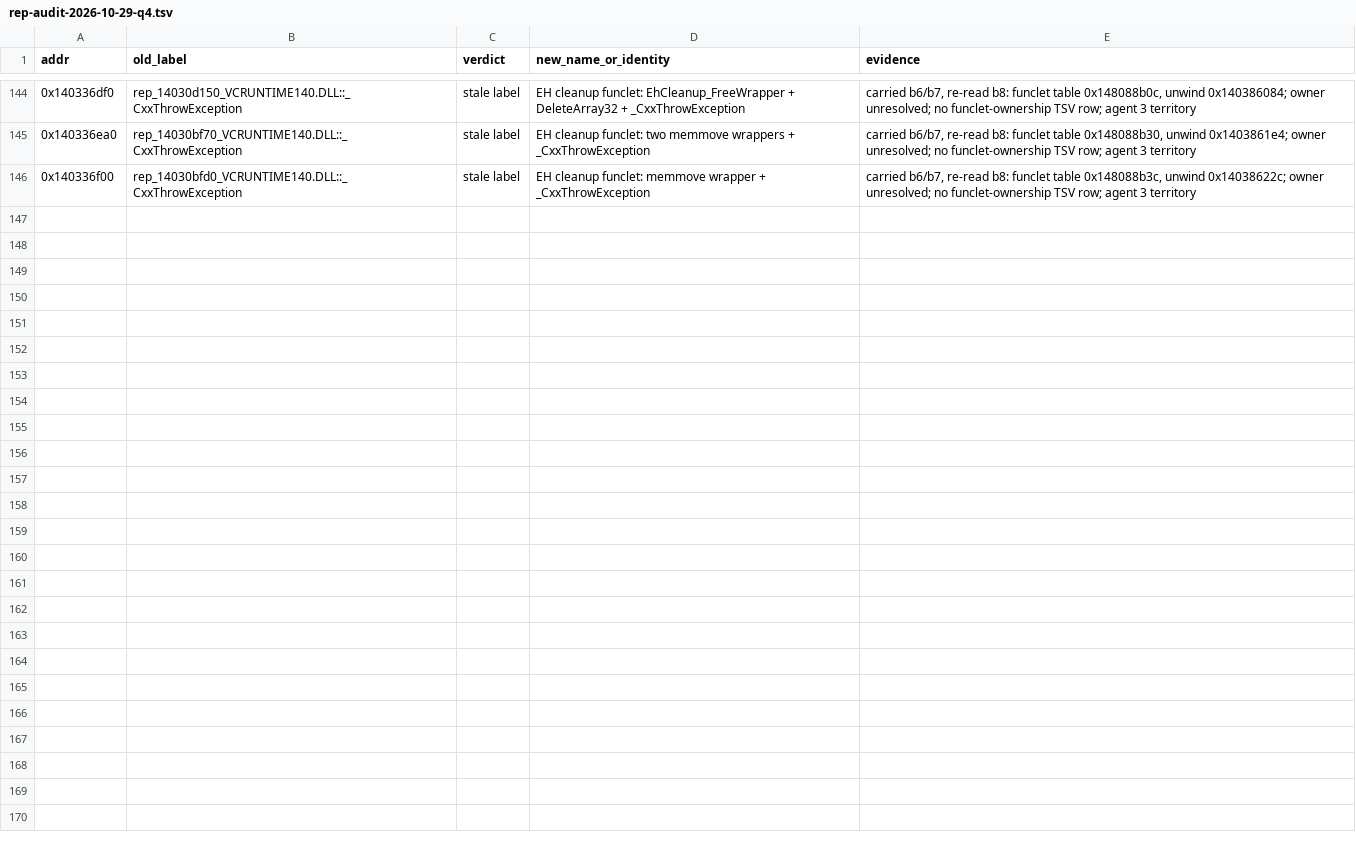
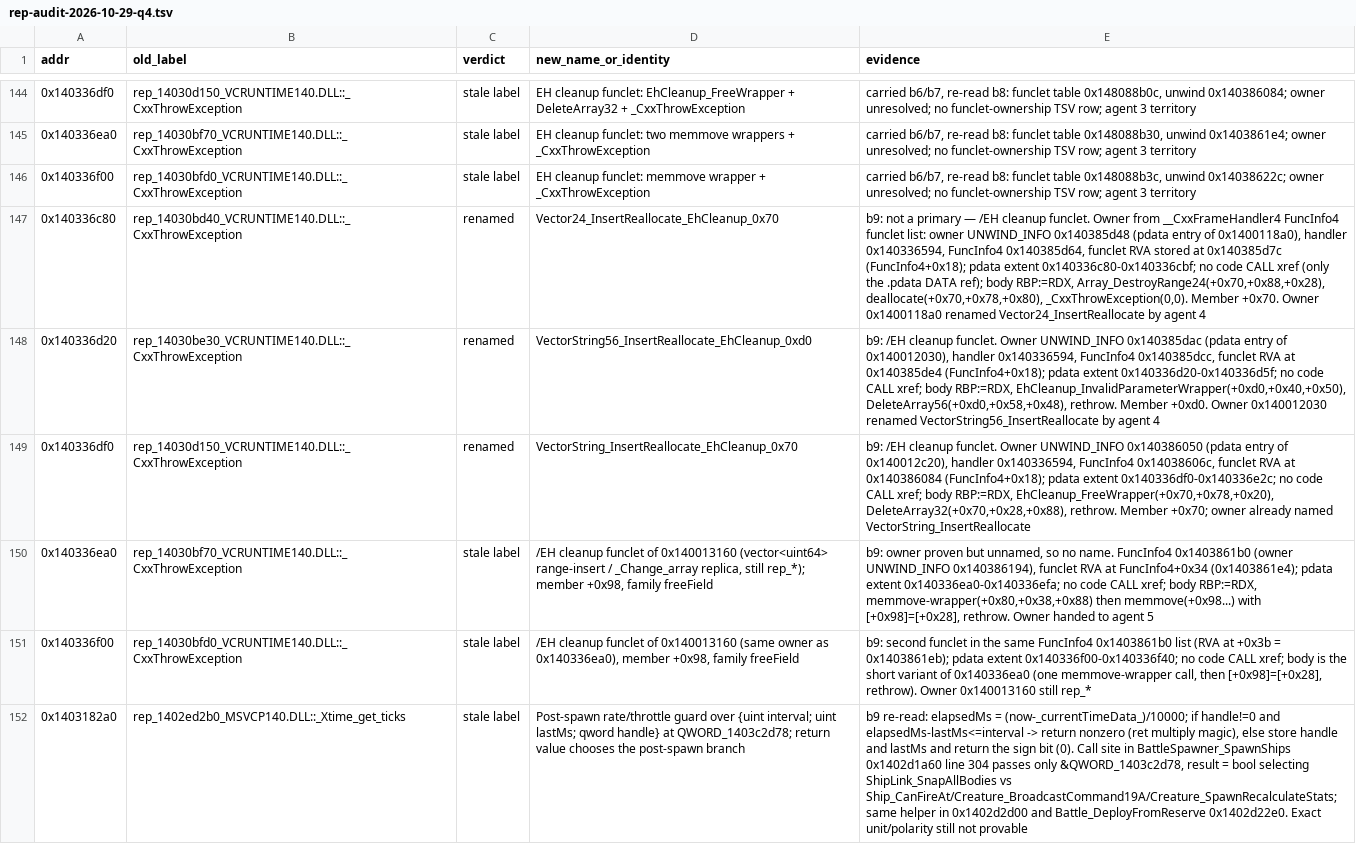
Before and after one commit to mxtrnhf/hf_notes, a TSV file: docs/data/rep-audit-2026-10-29-q4.tsv, drawn as a sheet; only a part is shown, gaps mark what is left out; the diff names each change by its address in the sheet, - before the commit and + after, or states it on an @@ line.

Commit message:
Notes: Ghidra batch 9 (final tail; 4,350 named, 80.23%)

```diff
--- a/docs/data/rep-audit-2026-10-29-q4.tsv
+++ b/docs/data/rep-audit-2026-10-29-q4.tsv
+row 147: 0x140336c80 | rep_14030bd40_VCRUNTIME140.DLL::_CxxThrowException | renamed | Vector24_InsertReallocate_EhCleanup_0x70 | b9: not a primary — /EH cleanup funclet. Owner from __CxxFrameHandler4 FuncInfo4 funclet list: owner UNWIND_INFO 0x140385d48 (pdata entry of 0x1400118a0), handler 0x140336594, FuncInfo4 0x140385d64, funclet RVA stored at 0x140385d7c (FuncInfo4+0x18); pdata extent 0x140336c80-0x140336cbf; no code CALL xref (only the .pdata DATA ref); body RBP:=RDX, Array_DestroyRange24(+0x70,+0x88,+0x28), deallocate(+0x70,+0x78,+0x80), _CxxThrowException(0,0). Member +0x70. Owner 0x1400118a0 renamed Vector24_InsertReallocate by agent 4
+row 148: 0x140336d20 | rep_14030be30_VCRUNTIME140.DLL::_CxxThrowException | renamed | VectorString56_InsertReallocate_EhCleanup_0xd0 | b9: /EH cleanup funclet. Owner UNWIND_INFO 0x140385dac (pdata entry of 0x140012030), handler 0x140336594, FuncInfo4 0x140385dcc, funclet RVA at 0x140385de4 (FuncInfo4+0x18); pdata extent 0x140336d20-0x140336d5f; no code CALL xref; body RBP:=RDX, EhCleanup_InvalidParameterWrapper(+0xd0,+0x40,+0x50), DeleteArray56(+0xd0,+0x58,+0x48), rethrow. Member +0xd0. Owner 0x140012030 renamed VectorString56_InsertReallocate by agent 4
+row 149: 0x140336df0 | rep_14030d150_VCRUNTIME140.DLL::_CxxThrowException | renamed | VectorString_InsertReallocate_EhCleanup_0x70 | b9: /EH cleanup funclet. Owner UNWIND_INFO 0x140386050 (pdata entry of 0x140012c20), handler 0x140336594, FuncInfo4 0x14038606c, funclet RVA at 0x140386084 (FuncInfo4+0x18); pdata extent 0x140336df0-0x140336e2c; no code CALL xref; body RBP:=RDX, EhCleanup_FreeWrapper(+0x70,+0x78,+0x20), DeleteArray32(+0x70,+0x28,+0x88), rethrow. Member +0x70; owner already named VectorString_InsertReallocate
+row 150: 0x140336ea0 | rep_14030bf70_VCRUNTIME140.DLL::_CxxThrowException | stale label | /EH cleanup funclet of 0x140013160 (vector<uint64> range-insert / _Change_array replica, still rep_*); member +0x98, family freeField | b9: owner proven but unnamed, so no name. FuncInfo4 0x1403861b0 (owner UNWIND_INFO 0x140386194), funclet RVA at FuncInfo4+0x34 (0x1403861e4); pdata extent 0x140336ea0-0x140336efa; no code CALL xref; body RBP:=RDX, memmove-wrapper(+0x80,+0x38,+0x88) then memmove(+0x98...) with [+0x98]=[+0x28], rethrow. Owner handed to agent 5
+row 151: 0x140336f00 | rep_14030bfd0_VCRUNTIME140.DLL::_CxxThrowException | stale label | /EH cleanup funclet of 0x140013160 (same owner as 0x140336ea0), member +0x98, family freeField | b9: second funclet in the same FuncInfo4 0x1403861b0 list (RVA at +0x3b = 0x1403861eb); pdata extent 0x140336f00-0x140336f40; no code CALL xref; body is the short variant of 0x140336ea0 (one memmove-wrapper call, then [+0x98]=[+0x28], rethrow). Owner 0x140013160 still rep_*
+row 152: 0x1403182a0 | rep_1402ed2b0_MSVCP140.DLL::_Xtime_get_ticks | stale label | Post-spawn rate/throttle guard over {uint interval; uint lastMs; qword handle} at QWORD_1403c2d78; return value chooses the post-spawn branch | b9 re-read: elapsedMs = (now-_currentTimeData_)/10000; if handle!=0 and elapsedMs-lastMs<=interval -> return nonzero (ret multiply magic), else store handle and lastMs and return the sign bit (0). Call site in BattleSpawner_SpawnShips 0x1402d1a60 line 304 passes only &QWORD_1403c2d78, result = bool selecting ShipLink_SnapAllBodies vs Ship_CanFireAt/Creature_BroadcastCommand19A/Creature_SpawnRecalculateStats; same helper in 0x1402d2d00 and Battle_DeployFromReserve 0x1402d22e0. Exact unit/polarity still not provable
```
Also changed, not shown: docs/data/rep-audit-2026-10-29.tsv, 18 other files.
